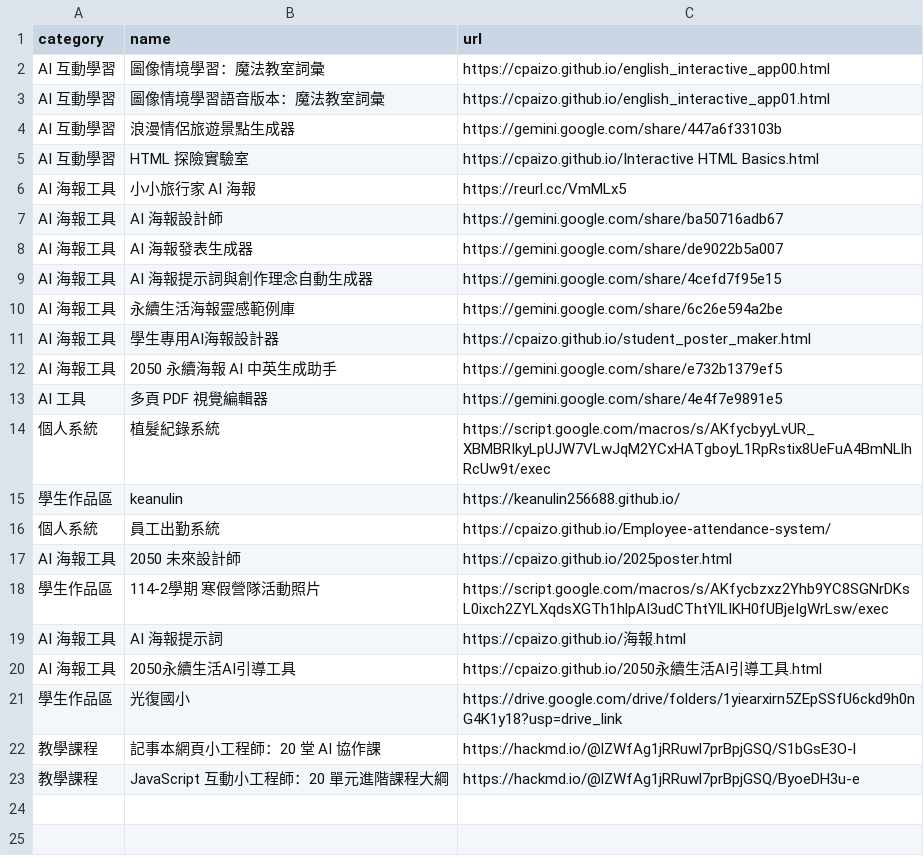
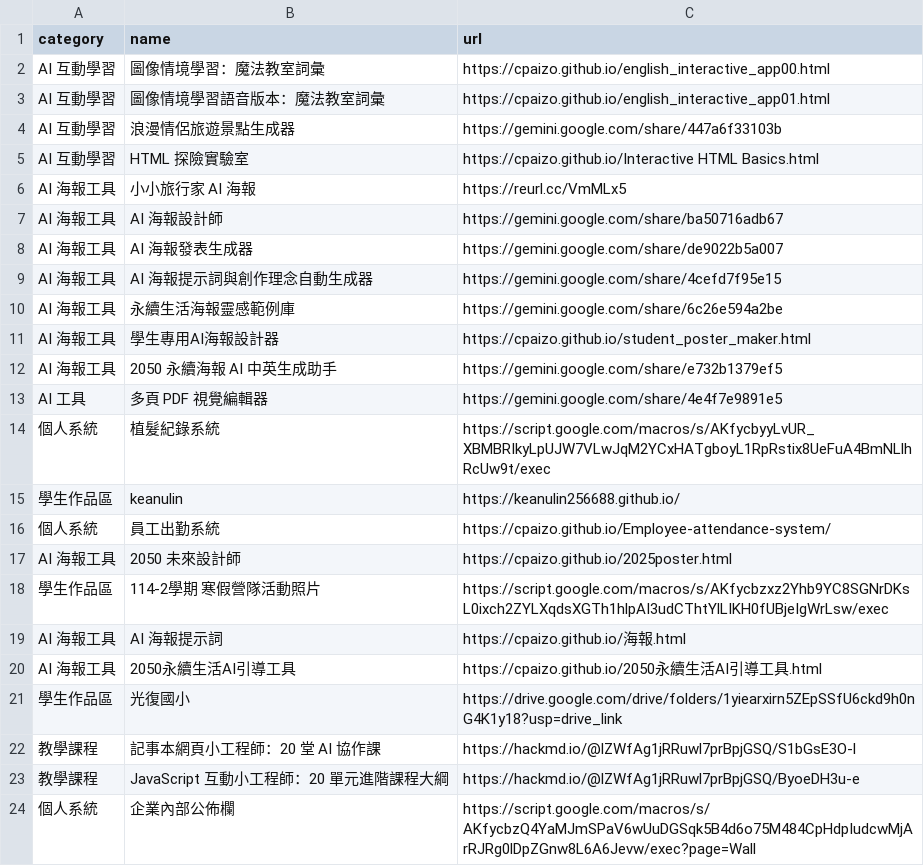
Before and after one commit to cpaizo/cpaizo.github.io, a CSV file: links.csv, drawn as a sheet.

Commit message:
Add personal system link to links.csv

```diff
--- a/links.csv
+++ b/links.csv
@@ -23 +23,2 @@ AI 海報工具,2050永續生活AI引導工具,https://cpaizo.github.io/2050永
 教學課程,JavaScript 互動小工程師：20 單元進階課程大綱,https://hackmd.io/@lZWfAg1jRRuwl7prBpjGSQ/ByoeDH3u-e
+個人系統,企業內部公佈欄,https://script.google.com/macros/s/AKfycbzQ4YaMJmSPaV6wUuDGSqk5B4d6o75M484CpHdpIudcwMjArRJRg0lDpZGnw8L6A6Jevw/exec?page=Wall
```
